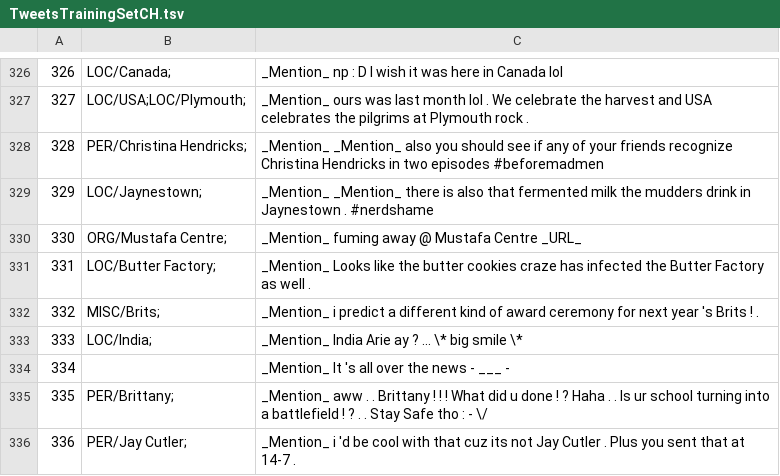
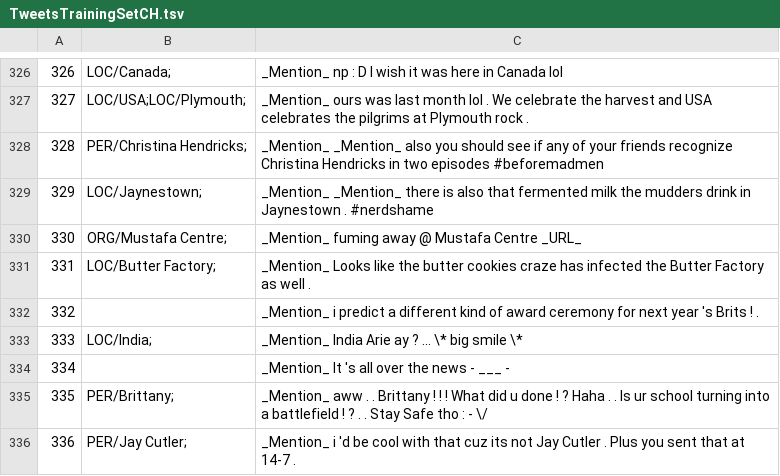
Before and after one commit to ampaeli/msm2013challengeTest, a TSV file: TweetsTrainingSetCH.tsv, drawn as a sheet; only a part is shown, gaps mark what is left out.

Commit message:
332		_Mention_ i predict a different kind of award ceremony for next year 's Brits ! . ~removed Brits

```diff
--- a/TweetsTrainingSetCH.tsv
+++ b/TweetsTrainingSetCH.tsv
@@ -331,3 +331,3 @@
 331	LOC/Butter Factory;	_Mention_ Looks like the butter cookies craze has infected the Butter Factory as well .
-332	MISC/Brits;	_Mention_ i predict a different kind of award ceremony for next year 's Brits ! .
+332		_Mention_ i predict a different kind of award ceremony for next year 's Brits ! .
 333	LOC/India;	_Mention_ India Arie ay ? ... \* big smile \*
```
